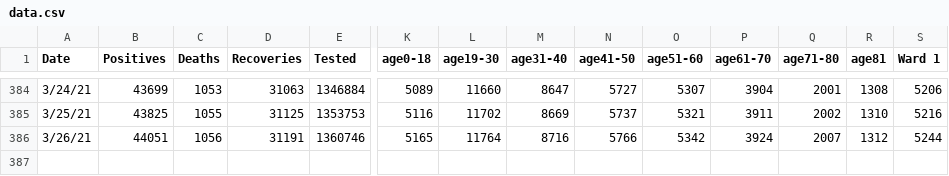
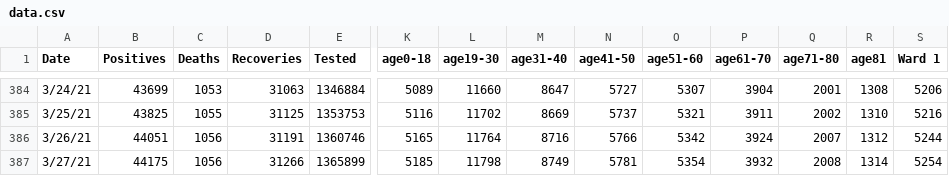
Before and after one commit to rstahlin/DC-COVID.github.io, a CSV file: data.csv, drawn as a sheet; only a part is shown, gaps mark what is left out; rows hold the shown columns only; the diff names each change by its address in the sheet, - before the commit and + after, or states it on an @@ line.

Commit message:
new data 20210327

```diff
--- a/data.csv
+++ b/data.csv
+row 387: 3/27/21 | 44175 | 1056 | 31266 | 1365899 | 5185 | 11798 | 8749 | 5781 | 5354 | 3932 | 2008 | 1314 | 5254
```
Also changed, not shown: vaccinations.csv, 54 other files.
